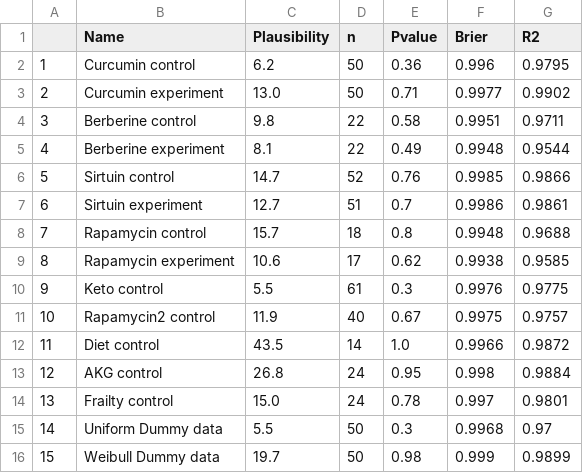
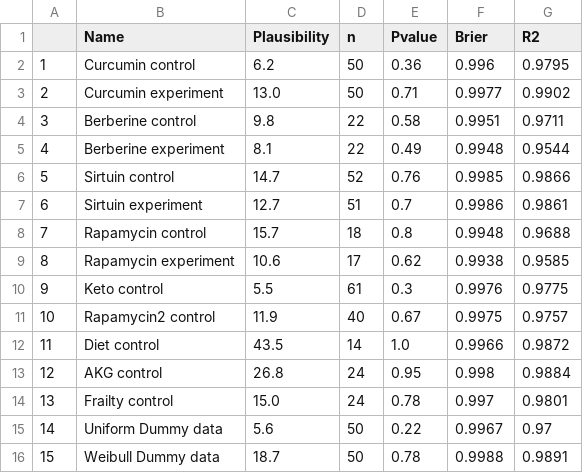
Before and after one commit to shappiron/ALEC_stats, a CSV file: plausible.csv, drawn as a sheet.

Commit message:
plausibility added

```diff
--- a/plausible.csv
+++ b/plausible.csv
@@ -14,3 +14,3 @@
 13,Frailty control,15.0,24,0.78,0.997,0.9801
-14,Uniform Dummy data,5.5,50,0.3,0.9968,0.97
-15,Weibull Dummy data,19.7,50,0.98,0.999,0.9899
+14,Uniform Dummy data,5.6,50,0.22,0.9967,0.97
+15,Weibull Dummy data,18.7,50,0.78,0.9988,0.9891
```
Also changed, not shown: 6 other files.
